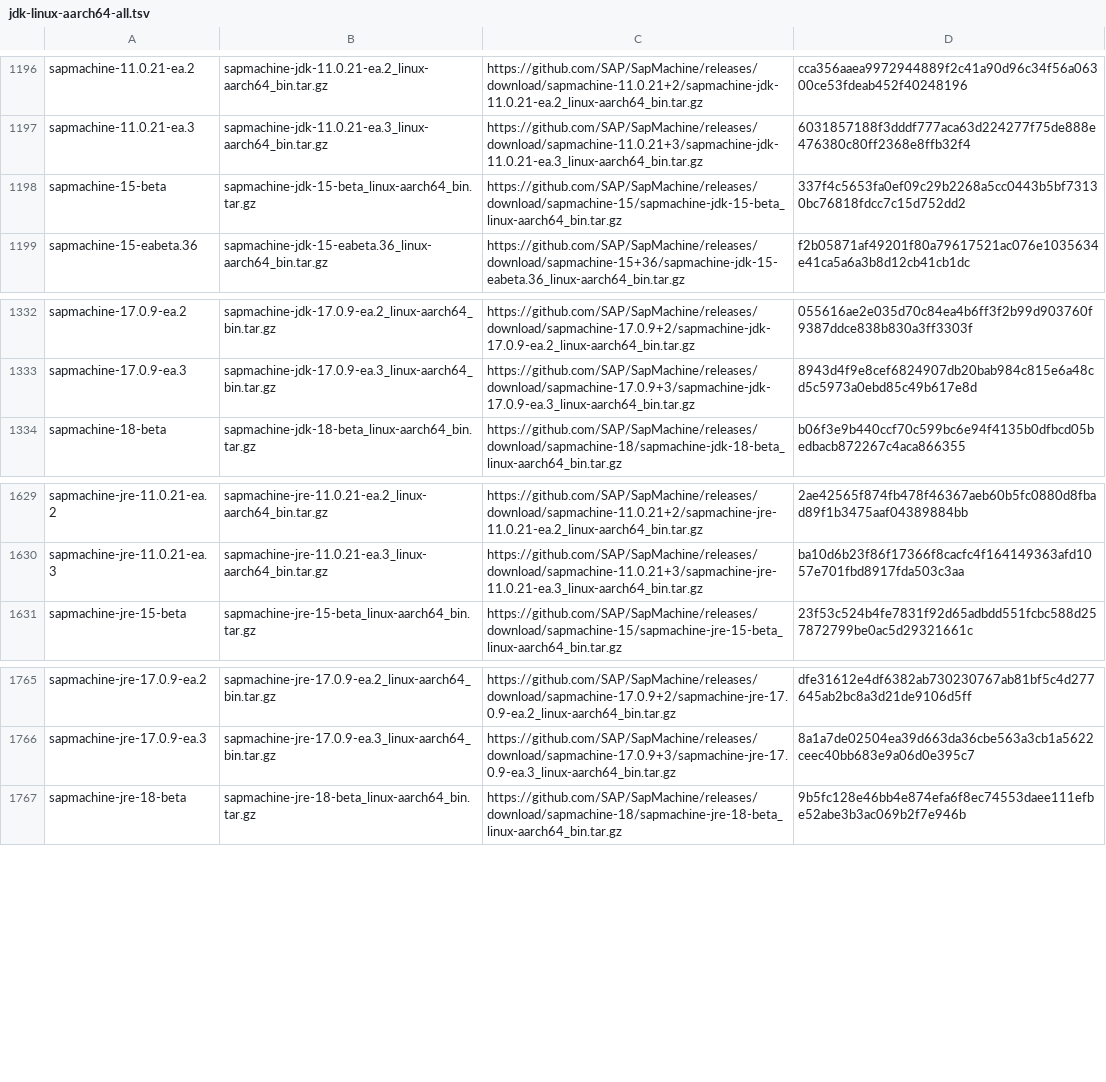
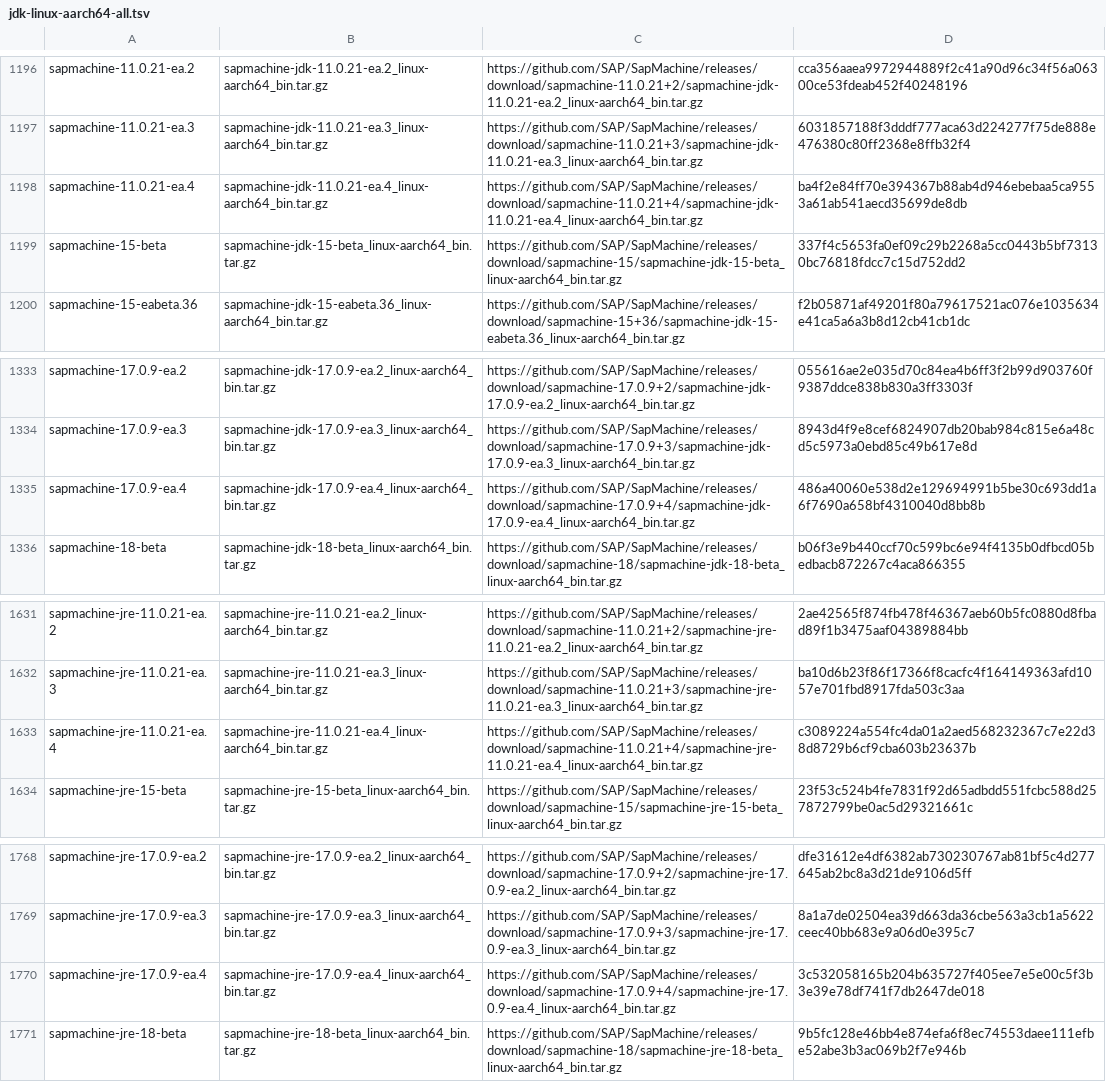
Before and after one commit to mise-plugins/rtx-java, a TSV file: data/jdk-linux-aarch64-all.tsv, drawn as a sheet; only a part is shown, gaps mark what is left out.

Commit message:
Update Java release data

```diff
--- a/data/jdk-linux-aarch64-all.tsv
+++ b/data/jdk-linux-aarch64-all.tsv
@@ -1197,2 +1197,3 @@ sapmachine-11.0.21-ea.2	sapmachine-jdk-11.0.21-ea.2_linux-aarch64_bin.tar.gz	htt
 sapmachine-11.0.21-ea.3	sapmachine-jdk-11.0.21-ea.3_linux-aarch64_bin.tar.gz	https://github.com/SAP/SapMachine/releases/download/sapmachine-11.0.21+3/sapmachine-jdk-11.0.21-ea.3_linux-aarch64_bin.tar.gz	6031857188f3dddf777aca63d224277f75de888e476380c80ff2368e8ffb32f4
+sapmachine-11.0.21-ea.4	sapmachine-jdk-11.0.21-ea.4_linux-aarch64_bin.tar.gz	https://github.com/SAP/SapMachine/releases/download/sapmachine-11.0.21+4/sapmachine-jdk-11.0.21-ea.4_linux-aarch64_bin.tar.gz	ba4f2e84ff70e394367b88ab4d946ebebaa5ca9553a61ab541aecd35699de8db
 sapmachine-15-beta	sapmachine-jdk-15-beta_linux-aarch64_bin.tar.gz	https://github.com/SAP/SapMachine/releases/download/sapmachine-15/sapmachine-jdk-15-beta_linux-aarch64_bin.tar.gz	337f4c5653fa0ef09c29b2268a5cc0443b5bf73130bc76818fdcc7c15d752dd2
@@ -1333,2 +1334,3 @@ sapmachine-17.0.9-ea.2	sapmachine-jdk-17.0.9-ea.2_linux-aarch64_bin.tar.gz	https
 sapmachine-17.0.9-ea.3	sapmachine-jdk-17.0.9-ea.3_linux-aarch64_bin.tar.gz	https://github.com/SAP/SapMachine/releases/download/sapmachine-17.0.9+3/sapmachine-jdk-17.0.9-ea.3_linux-aarch64_bin.tar.gz	8943d4f9e8cef6824907db20bab984c815e6a48cd5c5973a0ebd85c49b617e8d
+sapmachine-17.0.9-ea.4	sapmachine-jdk-17.0.9-ea.4_linux-aarch64_bin.tar.gz	https://github.com/SAP/SapMachine/releases/download/sapmachine-17.0.9+4/sapmachine-jdk-17.0.9-ea.4_linux-aarch64_bin.tar.gz	486a40060e538d2e129694991b5be30c693dd1a6f7690a658bf4310040d8bb8b
 sapmachine-18-beta	sapmachine-jdk-18-beta_linux-aarch64_bin.tar.gz	https://github.com/SAP/SapMachine/releases/download/sapmachine-18/sapmachine-jdk-18-beta_linux-aarch64_bin.tar.gz	b06f3e9b440ccf70c599bc6e94f4135b0dfbcd05bedbacb872267c4aca866355
@@ -1630,2 +1632,3 @@ sapmachine-jre-11.0.21-ea.2	sapmachine-jre-11.0.21-ea.2_linux-aarch64_bin.tar.gz
 sapmachine-jre-11.0.21-ea.3	sapmachine-jre-11.0.21-ea.3_linux-aarch64_bin.tar.gz	https://github.com/SAP/SapMachine/releases/download/sapmachine-11.0.21+3/sapmachine-jre-11.0.21-ea.3_linux-aarch64_bin.tar.gz	ba10d6b23f86f17366f8cacfc4f164149363afd1057e701fbd8917fda503c3aa
+sapmachine-jre-11.0.21-ea.4	sapmachine-jre-11.0.21-ea.4_linux-aarch64_bin.tar.gz	https://github.com/SAP/SapMachine/releases/download/sapmachine-11.0.21+4/sapmachine-jre-11.0.21-ea.4_linux-aarch64_bin.tar.gz	c3089224a554fc4da01a2aed568232367c7e22d38d8729b6cf9cba603b23637b
 sapmachine-jre-15-beta	sapmachine-jre-15-beta_linux-aarch64_bin.tar.gz	https://github.com/SAP/SapMachine/releases/download/sapmachine-15/sapmachine-jre-15-beta_linux-aarch64_bin.tar.gz	23f53c524b4fe7831f92d65adbdd551fcbc588d257872799be0ac5d29321661c
@@ -1766,2 +1769,3 @@ sapmachine-jre-17.0.9-ea.2	sapmachine-jre-17.0.9-ea.2_linux-aarch64_bin.tar.gz	h
 sapmachine-jre-17.0.9-ea.3	sapmachine-jre-17.0.9-ea.3_linux-aarch64_bin.tar.gz	https://github.com/SAP/SapMachine/releases/download/sapmachine-17.0.9+3/sapmachine-jre-17.0.9-ea.3_linux-aarch64_bin.tar.gz	8a1a7de02504ea39d663da36cbe563a3cb1a5622ceec40bb683e9a06d0e395c7
+sapmachine-jre-17.0.9-ea.4	sapmachine-jre-17.0.9-ea.4_linux-aarch64_bin.tar.gz	https://github.com/SAP/SapMachine/releases/download/sapmachine-17.0.9+4/sapmachine-jre-17.0.9-ea.4_linux-aarch64_bin.tar.gz	3c532058165b204b635727f405ee7e5e00c5f3b3e39e78df741f7db2647de018
 sapmachine-jre-18-beta	sapmachine-jre-18-beta_linux-aarch64_bin.tar.gz	https://github.com/SAP/SapMachine/releases/download/sapmachine-18/sapmachine-jre-18-beta_linux-aarch64_bin.tar.gz	9b5fc128e46bb4e874efa6f8ec74553daee111efbe52abe3b3ac069b2f7e946b
```
Also changed, not shown: data/jdk-linux-aarch64-ea.tsv, data/jdk-linux-arm64-all.tsv, 7 other files.
